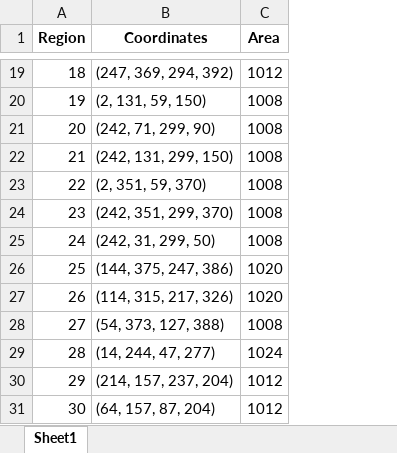
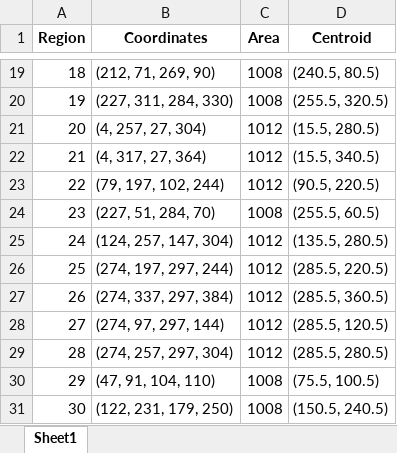
Before and after one commit to diksha-ashkid/Text2Poster-ICASSP-22, an Excel workbook: display/smooth_region_coordinates.xlsx, sheet Sheet1, drawn as a sheet; only a part is shown, gaps mark what is left out; values as stored, in another font and other column widths than the file's, no borders; the diff covers the shown part only; the diff names each change by its address in the sheet, - before the commit and + after, or states it on an @@ line.

```diff
--- a/display/smooth_region_coordinates.xlsx (sheet Sheet1)
+++ b/display/smooth_region_coordinates.xlsx (sheet Sheet1)
+column D (Centroid), rows 19-31: (240.5, 80.5) | (255.5, 320.5) | (15.5, 280.5) | (15.5, 340.5) | (90.5, 220.5) | (255.5, 60.5) | (135.5, 280.5) | (285.5, 220.5) | (285.5, 360.5) | (285.5, 120.5) | (285.5, 280.5) | (75.5, 100.5) | (150.5, 240.5)
-B19 (Coordinates): (247, 369, 294, 392)
+B19 (Coordinates): (212, 71, 269, 90)
-C19 (Area): 1012
+C19 (Area): 1008
-B20 (Coordinates): (2, 131, 59, 150)
+B20 (Coordinates): (227, 311, 284, 330)
-B21 (Coordinates): (242, 71, 299, 90)
+B21 (Coordinates): (4, 257, 27, 304)
-C21:C23 (Area): 1008
+C21:C23 (Area): 1012
-B22 (Coordinates): (242, 131, 299, 150)
+B22 (Coordinates): (4, 317, 27, 364)
-B23 (Coordinates): (2, 351, 59, 370)
+B23 (Coordinates): (79, 197, 102, 244)
-B24 (Coordinates): (242, 351, 299, 370)
+B24 (Coordinates): (227, 51, 284, 70)
-B25 (Coordinates): (242, 31, 299, 50)
+B25 (Coordinates): (124, 257, 147, 304)
-C25 (Area): 1008
+C25 (Area): 1012
-B26 (Coordinates): (144, 375, 247, 386)
+B26 (Coordinates): (274, 197, 297, 244)
-C26:C27 (Area): 1020
+C26:C27 (Area): 1012
-B27 (Coordinates): (114, 315, 217, 326)
+B27 (Coordinates): (274, 337, 297, 384)
-B28 (Coordinates): (54, 373, 127, 388)
+B28 (Coordinates): (274, 97, 297, 144)
-C28 (Area): 1008
+C28 (Area): 1012
-B29 (Coordinates): (14, 244, 47, 277)
+B29 (Coordinates): (274, 257, 297, 304)
-C29 (Area): 1024
+C29 (Area): 1012
-B30 (Coordinates): (214, 157, 237, 204)
+B30 (Coordinates): (47, 91, 104, 110)
-C30:C31 (Area): 1012
+C30:C31 (Area): 1008
-B31 (Coordinates): (64, 157, 87, 204)
+B31 (Coordinates): (122, 231, 179, 250)
```
Also changed, not shown: 32 edited cells elsewhere in this sheet, 6 other files.
